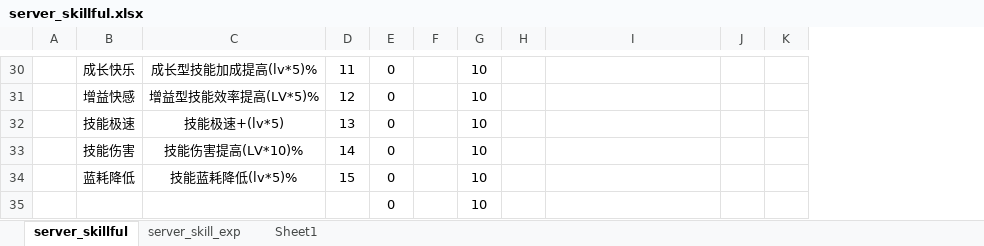
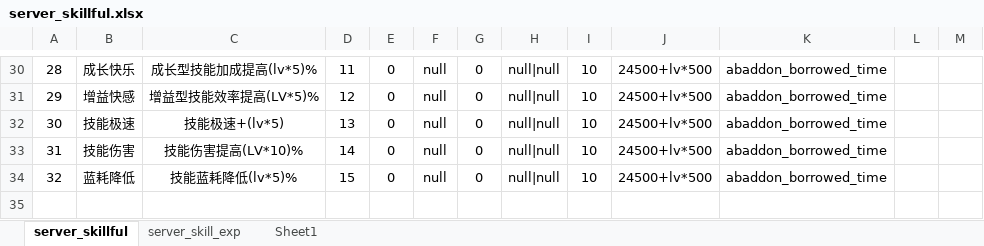
Before and after one commit to YPYT1/nobody, an Excel workbook: excels/config/server/hero/server_skillful.xlsx, sheet server_skillful, drawn as a sheet; only a part is shown, gaps mark what is left out; values as stored, in another font and other column widths than the file's, no borders; conditional formats not drawn; removed rows and columns are numbered as before the commit, all else as after; rows hold the shown columns only; the diff covers the shown part only; the diff names each change by its address in the sheet, - before the commit and + after, or states it on an @@ line.

```diff
--- a/excels/config/server/hero/server_skillful.xlsx (sheet server_skillful)
+++ b/excels/config/server/hero/server_skillful.xlsx (sheet server_skillful)
+column G, rows 30-34: all 0
+column H, rows 30-34: all null|null
-column H, empty
+column J, rows 30-34: all 24500+lv*500
-A30: (empty)
+A30: 28
-F30:F34: (empty)
+F30:F34: null
-K30:K34: (empty)
+K30:K34: abaddon_borrowed_time
-A31: (empty)
+A31: 29
-A32: (empty)
+A32: 30
-A33: (empty)
+A33: 31
-A34: (empty)
+A34: 32
-row 35:  |  |  |  | 0 |  | 10
```
Also changed, not shown: 70 edited cells and cell formats elsewhere in this sheet, sheet server_skill_exp, excels/config/server/equip/server_equip_drop_config.xlsx, 7 other files.
